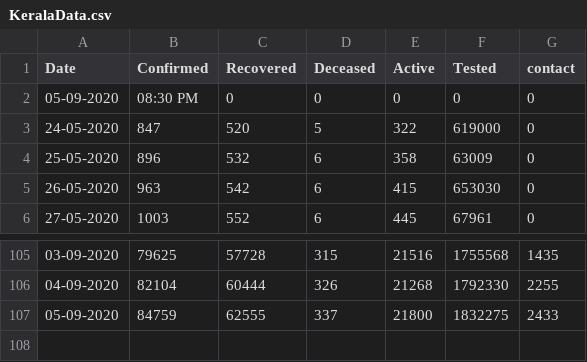
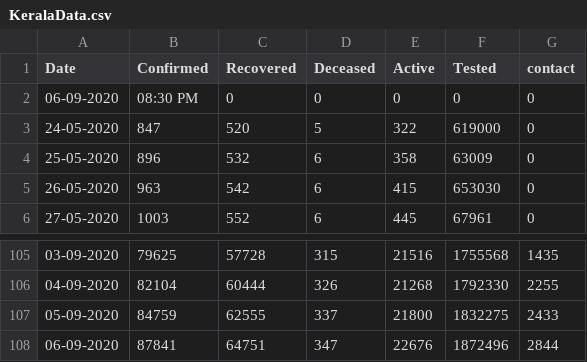
Before and after one commit to gokulrejith/COVID-Dashboard-1, a CSV file: KeralaData.csv, drawn as a sheet; only a part is shown, gaps mark what is left out.

Commit message:
Update KeralaData.csv

```diff
--- a/KeralaData.csv
+++ b/KeralaData.csv
@@ -1,3 +1,3 @@
 Date,Confirmed,Recovered,Deceased,Active,Tested,contact
-05-09-2020,08:30 PM,0,0,0,0,0
+06-09-2020,08:30 PM,0,0,0,0,0
 24-05-2020,847,520,5,322,619000,0
@@ -107 +107,2 @@
 05-09-2020,84759,62555,337,21800,1832275,2433
+06-09-2020,87841,64751,347,22676,1872496,2844
```
